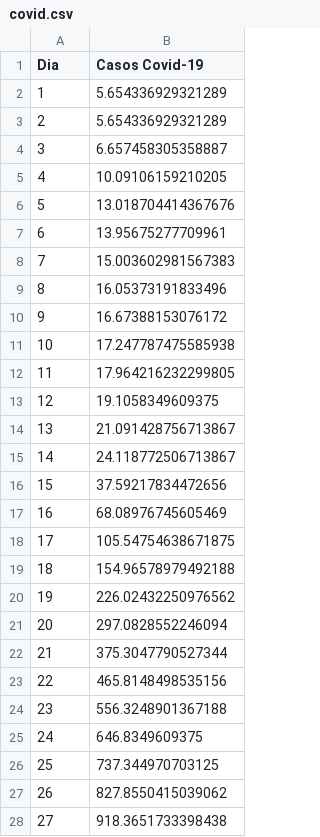
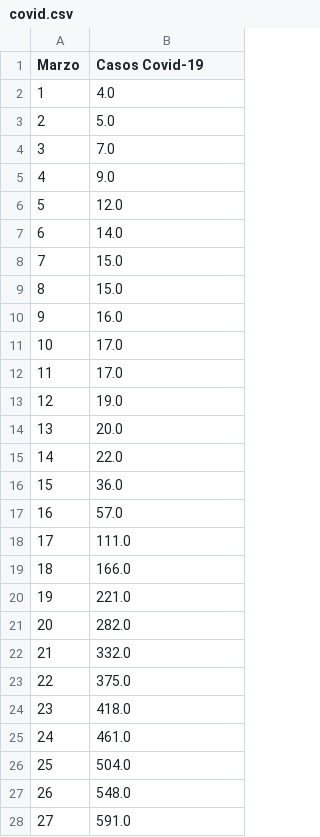
Before and after one commit to wdavidcl/projects_ubuntu, a CSV file: covid.csv, drawn as a sheet; only a part is shown; the diff covers the shown part only.

```diff
--- a/covid.csv
+++ b/covid.csv
@@ -1,28 +1,28 @@
-Dia,Casos Covid-19
-1,5.654336929321289
-2,5.654336929321289
-3,6.657458305358887
-4,10.09106159210205
-5,13.018704414367676
-6,13.95675277709961
-7,15.003602981567383
-8,16.05373191833496
-9,16.67388153076172
-10,17.247787475585938
-11,17.964216232299805
-12,19.1058349609375
-13,21.091428756713867
-14,24.118772506713867
-15,37.59217834472656
-16,68.08976745605469
-17,105.54754638671875
-18,154.96578979492188
-19,226.02432250976562
-20,297.0828552246094
-21,375.3047790527344
-22,465.8148498535156
-23,556.3248901367188
-24,646.8349609375
-25,737.344970703125
-26,827.8550415039062
-27,918.3651733398438
+Marzo,Casos Covid-19
+1,4.0
+2,5.0
+3,7.0
+4,9.0
+5,12.0
+6,14.0
+7,15.0
+8,15.0
+9,16.0
+10,17.0
+11,17.0
+12,19.0
+13,20.0
+14,22.0
+15,36.0
+16,57.0
+17,111.0
+18,166.0
+19,221.0
+20,282.0
+21,332.0
+22,375.0
+23,418.0
+24,461.0
+25,504.0
+26,548.0
+27,591.0
```
Also changed, not shown: 3 edited cells elsewhere in this file, 6 other files.
